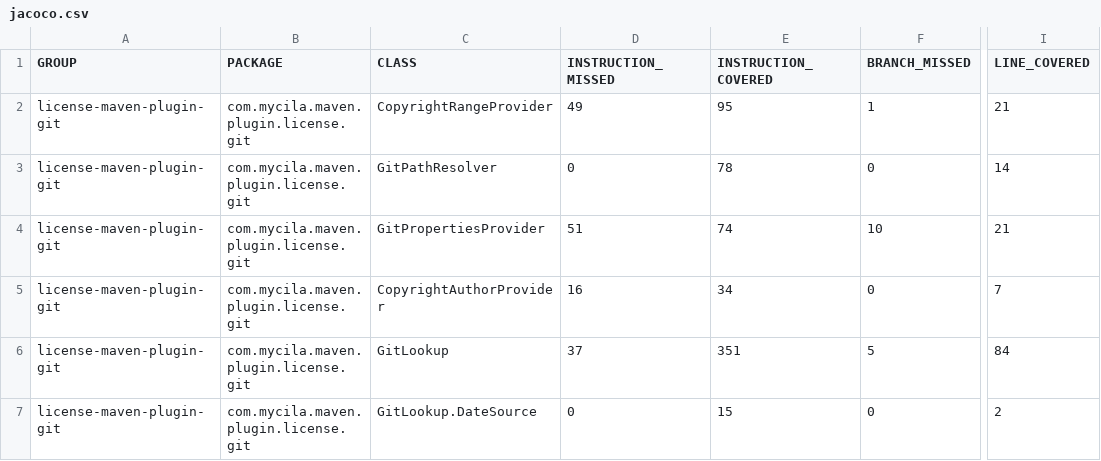
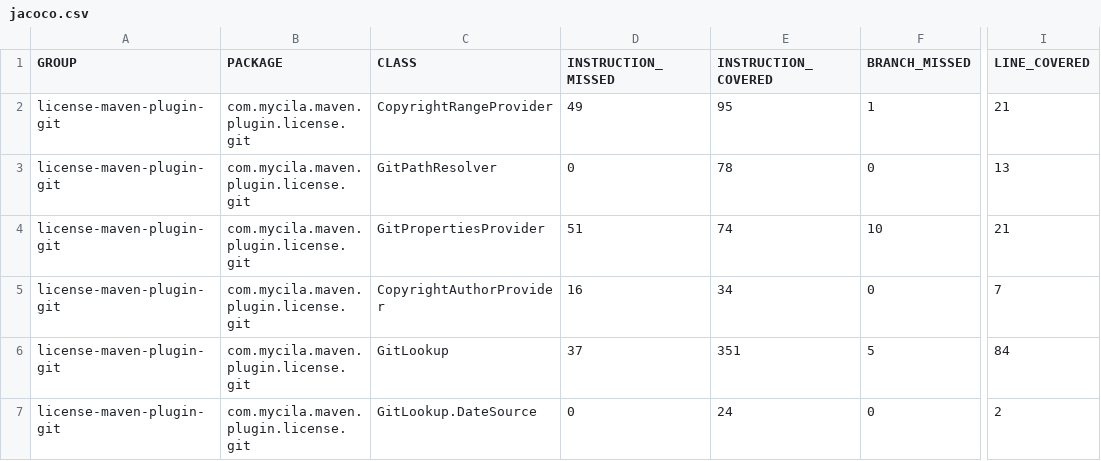
Before and after one commit to mathieucarbou/license-maven-plugin, a CSV file: docs/reports/4.2-SNAPSHOT/license-maven-plugin-git/jacoco/jacoco.csv, drawn as a sheet; only a part is shown, gaps mark what is left out; the diff names each change by its address in the sheet, - before the commit and + after, or states it on an @@ line.

Commit message:
[GA] Update snapshot report

```diff
--- a/docs/reports/4.2-SNAPSHOT/license-maven-plugin-git/jacoco/jacoco.csv
+++ b/docs/reports/4.2-SNAPSHOT/license-maven-plugin-git/jacoco/jacoco.csv
-I3 (LINE_COVERED): 14
+I3 (LINE_COVERED): 13
-E7 (INSTRUCTION_COVERED): 15
+E7 (INSTRUCTION_COVERED): 24
```
Also changed, not shown: docs/reports/4.2-SNAPSHOT/license-maven-plugin/jacoco/jacoco.csv, 45 other files.
